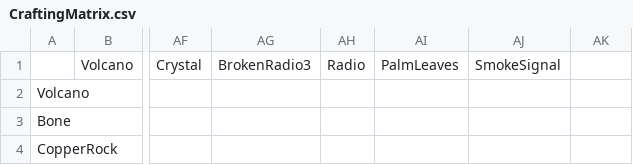
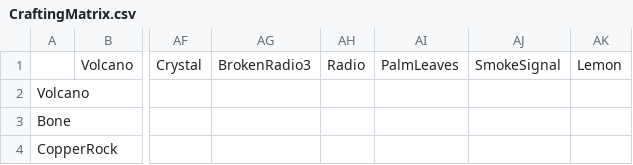
Before and after one commit to micklemacklemore/Marooned, a CSV file: Data/CraftingMatrix.csv, drawn as a sheet; only a part is shown, gaps mark what is left out; the diff names each change by its address in the sheet, - before the commit and + after, or states it on an @@ line.

Commit message:
fixed lemons that crash the game

```diff
--- a/Data/CraftingMatrix.csv
+++ b/Data/CraftingMatrix.csv
-AK1: (empty)
+AK1: Lemon
```
